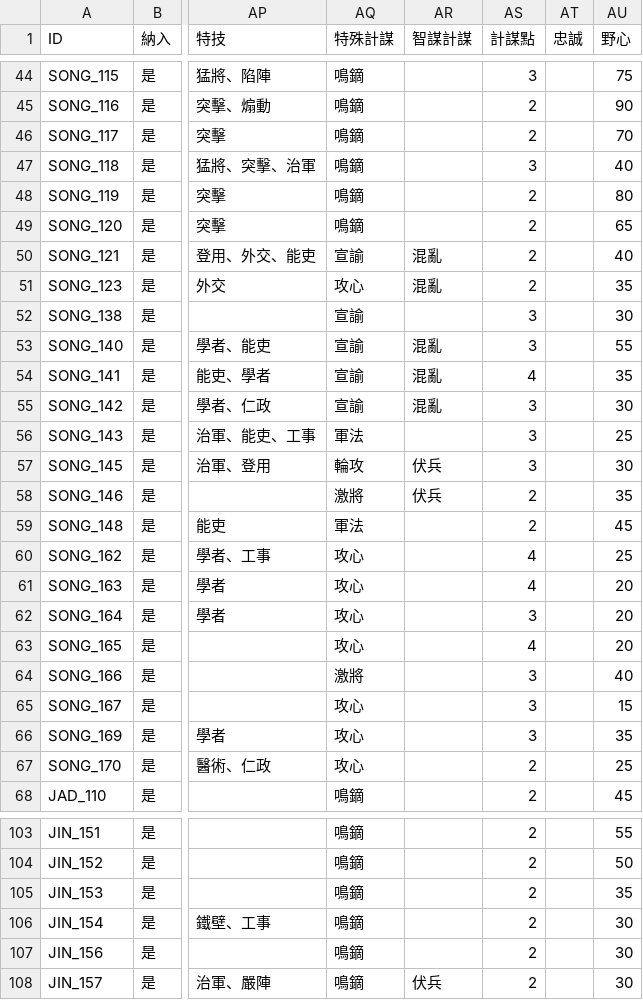
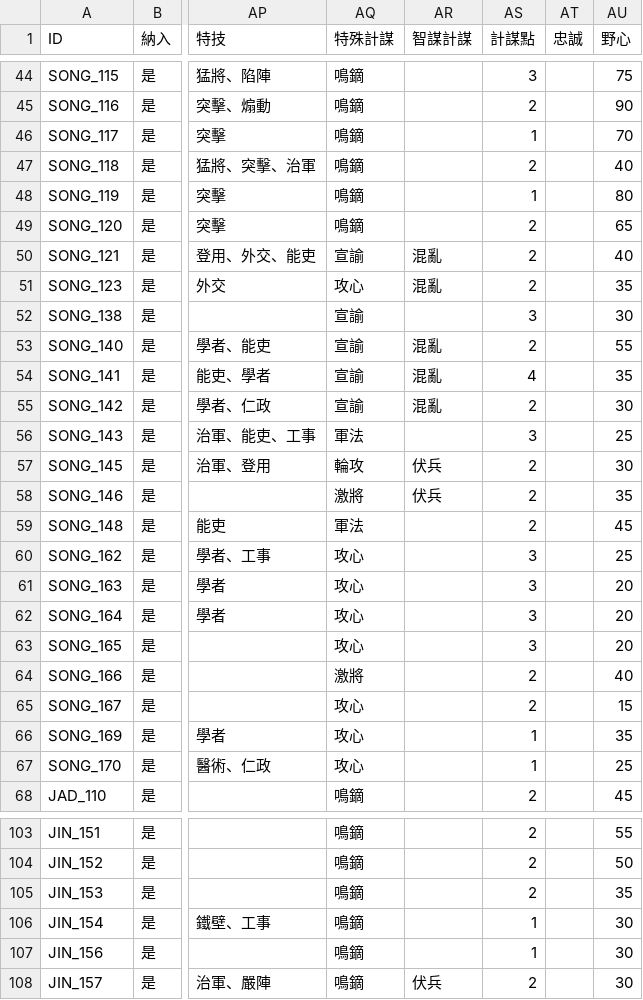
Before and after one commit to maybe-su/xcj4-public, a CSV file: people/人物_在野.csv, drawn as a sheet; only a part is shown, gaps mark what is left out; the diff covers the shown part only; the diff names each change by its address in the sheet, - before the commit and + after, or states it on an @@ line.

```diff
--- a/people/人物_在野.csv
+++ b/people/人物_在野.csv
-AS46 (計謀點): 2
+AS46 (計謀點): 1
-AS47 (計謀點): 3
+AS47 (計謀點): 2
-AS48 (計謀點): 2
+AS48 (計謀點): 1
-AS53 (計謀點): 3
+AS53 (計謀點): 2
-AS55 (計謀點): 3
+AS55 (計謀點): 2
-AS57 (計謀點): 3
+AS57 (計謀點): 2
-AS60:AS61 (計謀點): 4
+AS60:AS61 (計謀點): 3
-AS63 (計謀點): 4
+AS63 (計謀點): 3
-AS64:AS65 (計謀點): 3
+AS64:AS65 (計謀點): 2
-AS66 (計謀點): 3
+AS66 (計謀點): 1
-AS67 (計謀點): 2
+AS67 (計謀點): 1
-AS106:AS107 (計謀點): 2
+AS106:AS107 (計謀點): 1
```
Also changed, not shown: 36 edited cells elsewhere in this file, people/人物_宋.csv, people/人物_日本擴張版.csv, 10 other files.
